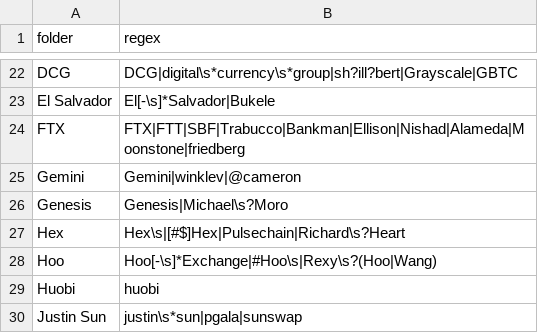
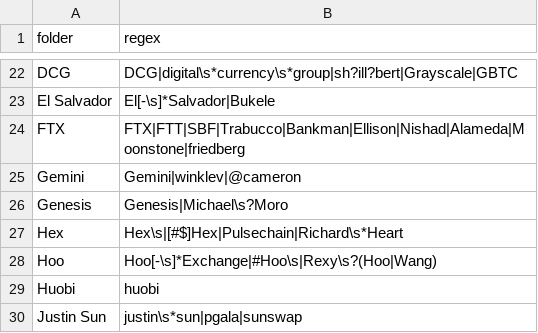
Before and after one commit to michelcrypt4d4mus/clown_sort, a CSV file: social_arsenal/sorting_rules/crypto.csv, drawn as a sheet; only a part is shown, gaps mark what is left out.

Commit message:
Show rules arg

```diff
--- a/social_arsenal/sorting_rules/crypto.csv
+++ b/social_arsenal/sorting_rules/crypto.csv
@@ -26,3 +26,3 @@ Gemini,Gemini|winklev|@cameron
 Genesis,Genesis|Michael\s?Moro
-Hex,Hex\s|[#$]Hex|Pulsechain|Richard\s?Heart
+Hex,Hex\s|[#$]Hex|Pulsechain|Richard\s*Heart
 Hoo,Hoo[-\s]*Exchange|#Hoo\s|Rexy\s?(Hoo|Wang)
```
Also changed, not shown: 1 other file.
